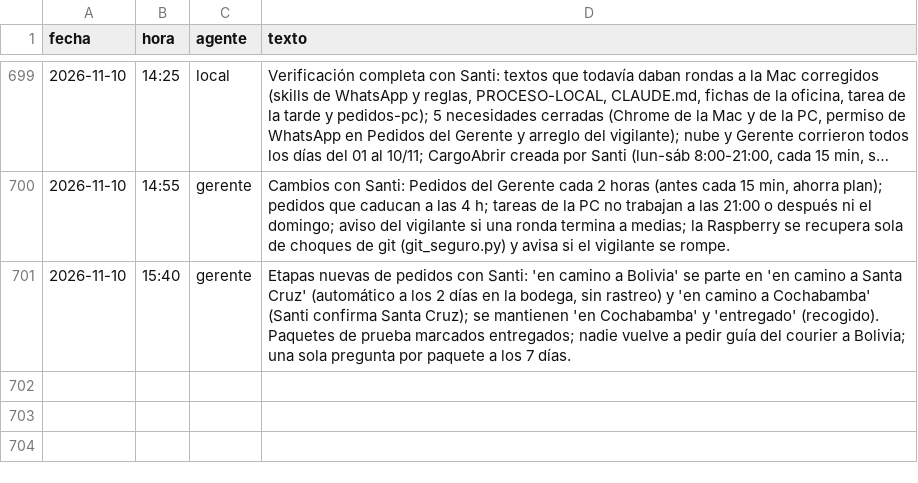
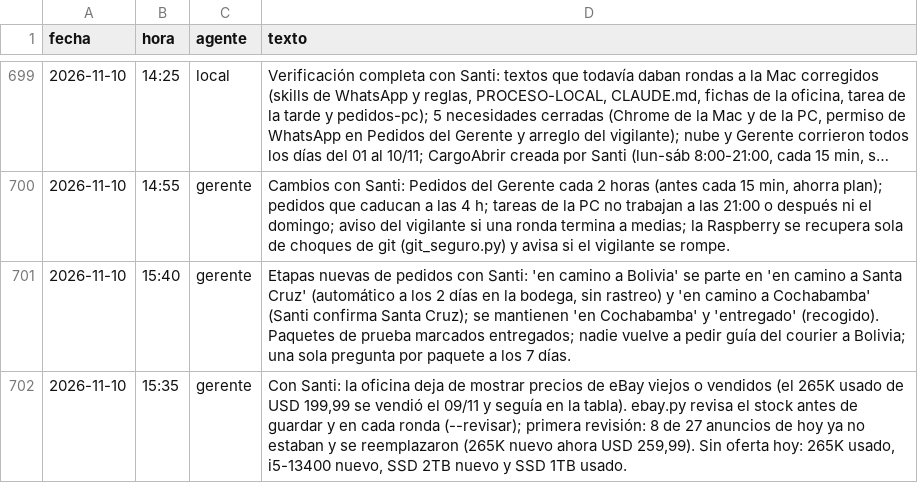
Before and after one commit to Santi491/Claude-, a CSV file: actividad.csv, drawn as a sheet; only a part is shown, gaps mark what is left out; long unchanged cells end in ….

```diff
--- a/actividad.csv
+++ b/actividad.csv
@@ -701 +701,2 @@ fecha,hora,agente,texto
 2026-11-10,15:40,gerente,"Etapas nuevas de pedidos con Santi: 'en camino a Bolivia' se parte en 'en camino a Santa Cruz' (automático a los 2 días en la bodega, sin rastreo) y 'en camino a Cochabamba' (Santi confirma Santa Cruz); se mantienen 'en Cochabamba' y 'entregado' (recogido). Paquetes de prueba marcados entregados; nadie vuelve a pedir guía del courier a Bolivia; una sola pregunta por paquete a los 7 días."
+2026-11-10,15:35,gerente,"Con Santi: la oficina deja de mostrar precios de eBay viejos o vendidos (el 265K usado de USD 199,99 se vendió el 09/11 y seguía en la tabla). ebay.py revisa el stock antes de guardar y en cada ronda (--revisar); primera revisión: 8 de 27 anuncios de hoy ya no estaban y se reemplazaron (265K nuevo ahora USD 259,99). Sin oferta hoy: 265K usado, i5-13400 nuevo, SSD 2TB nuevo y SSD 1TB usado."
```
Also changed, not shown: memoria-gerente.csv, metricas.csv, 13 other files.
